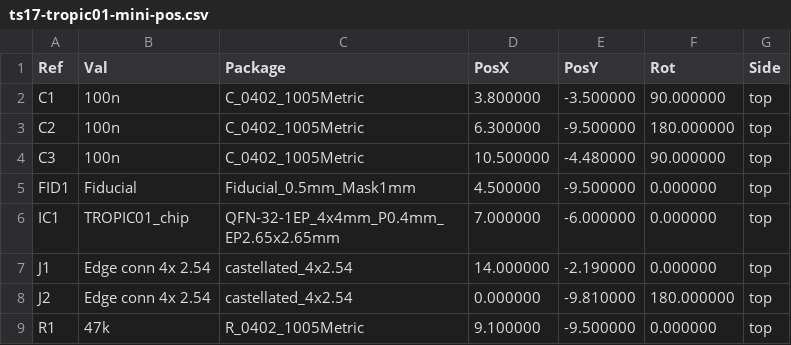
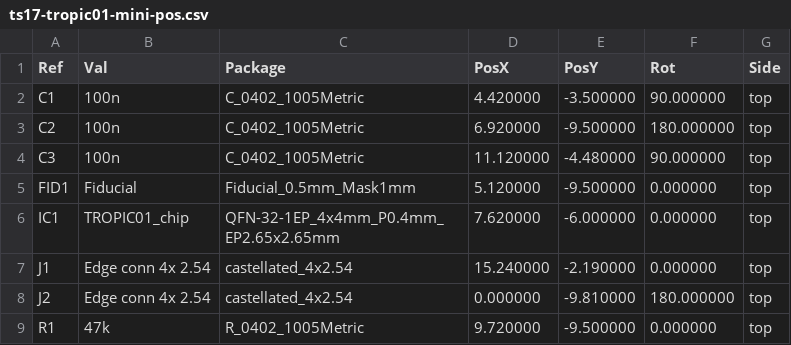
Before and after one commit to tropicsquare/ts17-tropic01-mini-pcb, a CSV file: bom/ts17-tropic01-mini-pos.csv, drawn as a sheet.

Commit message:
doc: Update images and manufacturing data

```diff
--- a/bom/ts17-tropic01-mini-pos.csv
+++ b/bom/ts17-tropic01-mini-pos.csv
@@ -1,9 +1,9 @@
 Ref,Val,Package,PosX,PosY,Rot,Side
-"C1","100n","C_0402_1005Metric",3.800000,-3.500000,90.000000,top
-"C2","100n","C_0402_1005Metric",6.300000,-9.500000,180.000000,top
-"C3","100n","C_0402_1005Metric",10.500000,-4.480000,90.000000,top
-"FID1","Fiducial","Fiducial_0.5mm_Mask1mm",4.500000,-9.500000,0.000000,top
-"IC1","TROPIC01_chip","QFN-32-1EP_4x4mm_P0.4mm_EP2.65x2.65mm",7.000000,-6.000000,0.000000,top
-"J1","Edge conn 4x 2.54","castellated_4x2.54",14.000000,-2.190000,0.000000,top
+"C1","100n","C_0402_1005Metric",4.420000,-3.500000,90.000000,top
+"C2","100n","C_0402_1005Metric",6.920000,-9.500000,180.000000,top
+"C3","100n","C_0402_1005Metric",11.120000,-4.480000,90.000000,top
+"FID1","Fiducial","Fiducial_0.5mm_Mask1mm",5.120000,-9.500000,0.000000,top
+"IC1","TROPIC01_chip","QFN-32-1EP_4x4mm_P0.4mm_EP2.65x2.65mm",7.620000,-6.000000,0.000000,top
+"J1","Edge conn 4x 2.54","castellated_4x2.54",15.240000,-2.190000,0.000000,top
 "J2","Edge conn 4x 2.54","castellated_4x2.54",0.000000,-9.810000,180.000000,top
-"R1","47k","R_0402_1005Metric",9.100000,-9.500000,0.000000,top
+"R1","47k","R_0402_1005Metric",9.720000,-9.500000,0.000000,top
```
Also changed, not shown: 21 other files.
